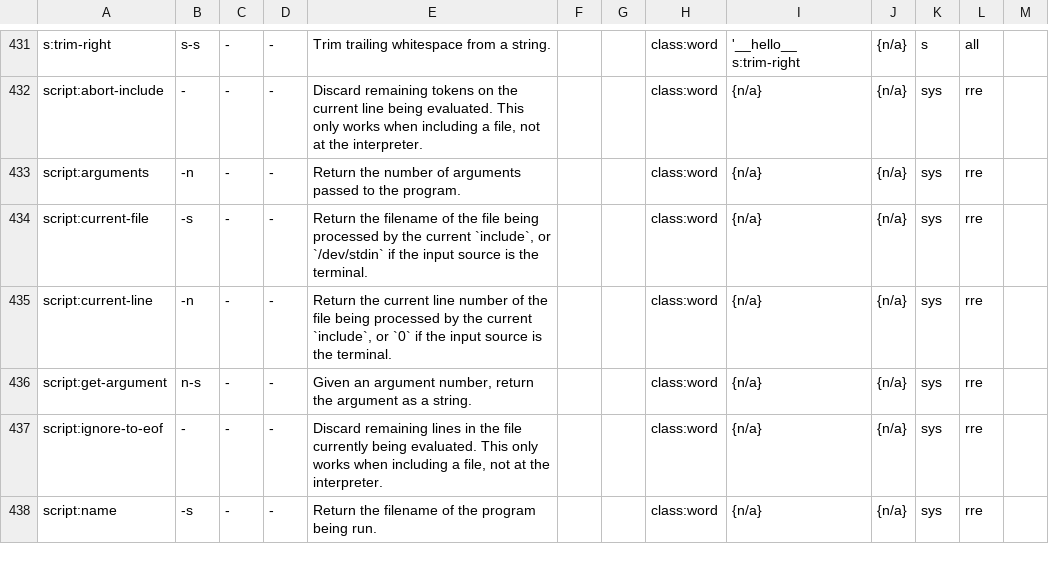
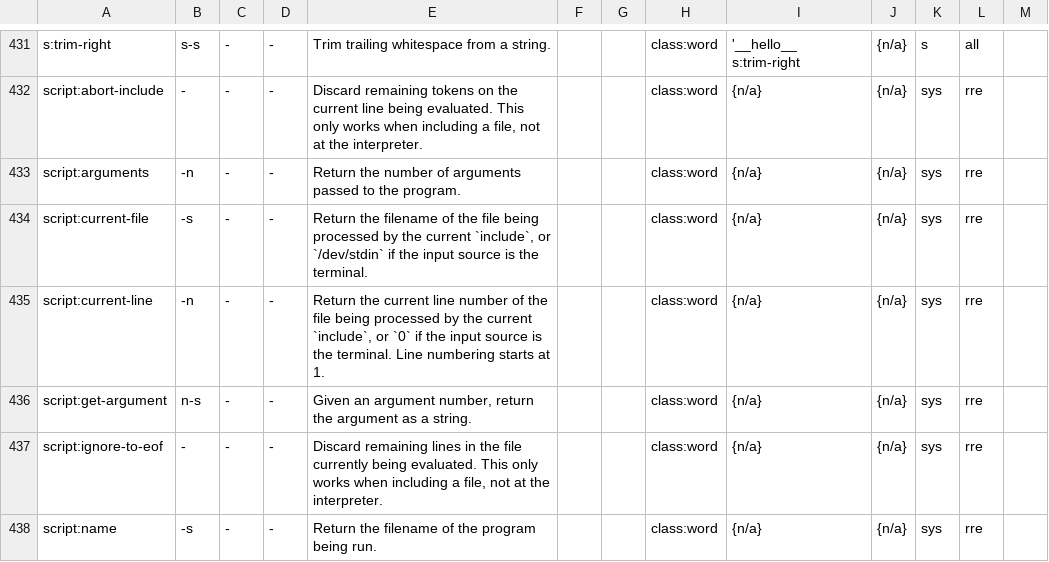
Before and after one commit to bb010g/retro, a TSV file: doc/words.tsv, drawn as a sheet; only a part is shown, gaps mark what is left out.

Commit message:
retro-unix: script:current-line now starts indexing at 1 instead of 0. Closes #9
FossilOrigin-Name: 0a5357de5a65422c8bb4f7d8ac7ecf78f3e2405105c4f9523005657056ee1e83

```diff
--- a/doc/words.tsv
+++ b/doc/words.tsv
@@ -434,3 +434,3 @@ script:arguments	-n	-	-	Return the number of arguments passed to the program.
 script:current-file	-s	-	-	Return the filename of the file being processed by the current `include`, or `/dev/stdin` if the input source is the terminal.			class:word	{n/a}	{n/a}	sys	rre	
-script:current-line	-n	-	-	Return the current line number of the file being processed by the current `include`, or `0` if the input source is the terminal.			class:word	{n/a}	{n/a}	sys	rre	
+script:current-line	-n	-	-	Return the current line number of the file being processed by the current `include`, or `0` if the input source is the terminal. Line numbering starts at 1.			class:word	{n/a}	{n/a}	sys	rre	
 script:get-argument	n-s	-	-	Given an argument number, return the argument as a string.			class:word	{n/a}	{n/a}	sys	rre	
```
Also changed, not shown: 4 other files.
